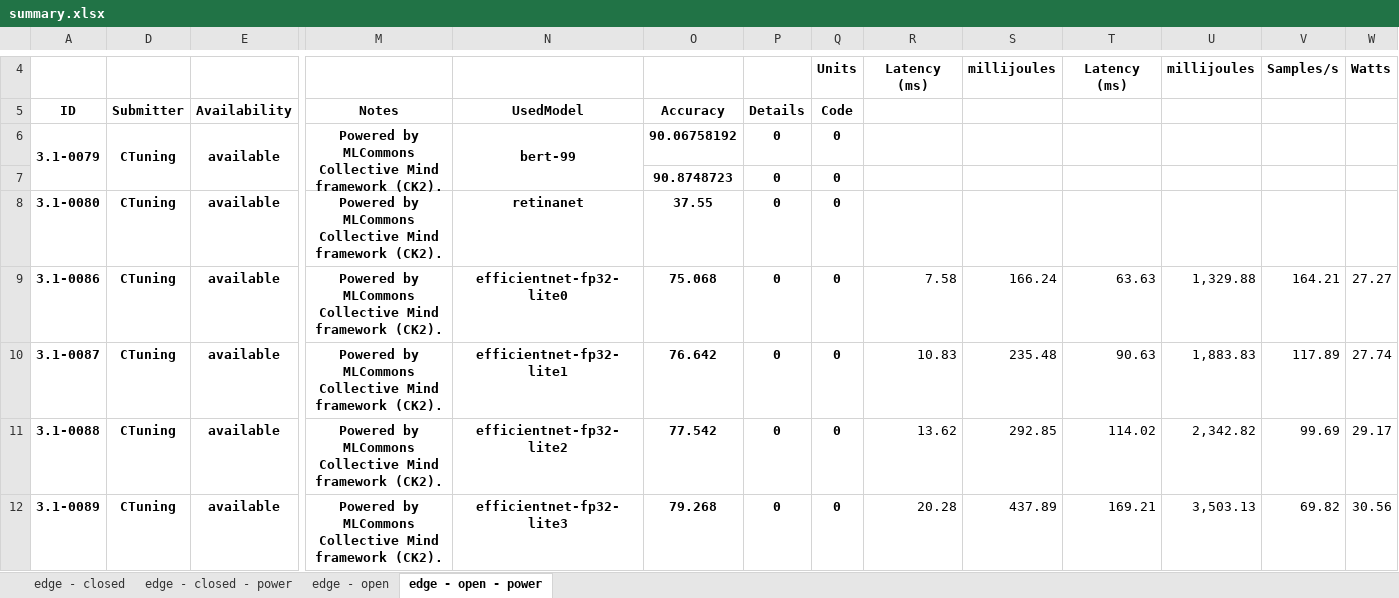
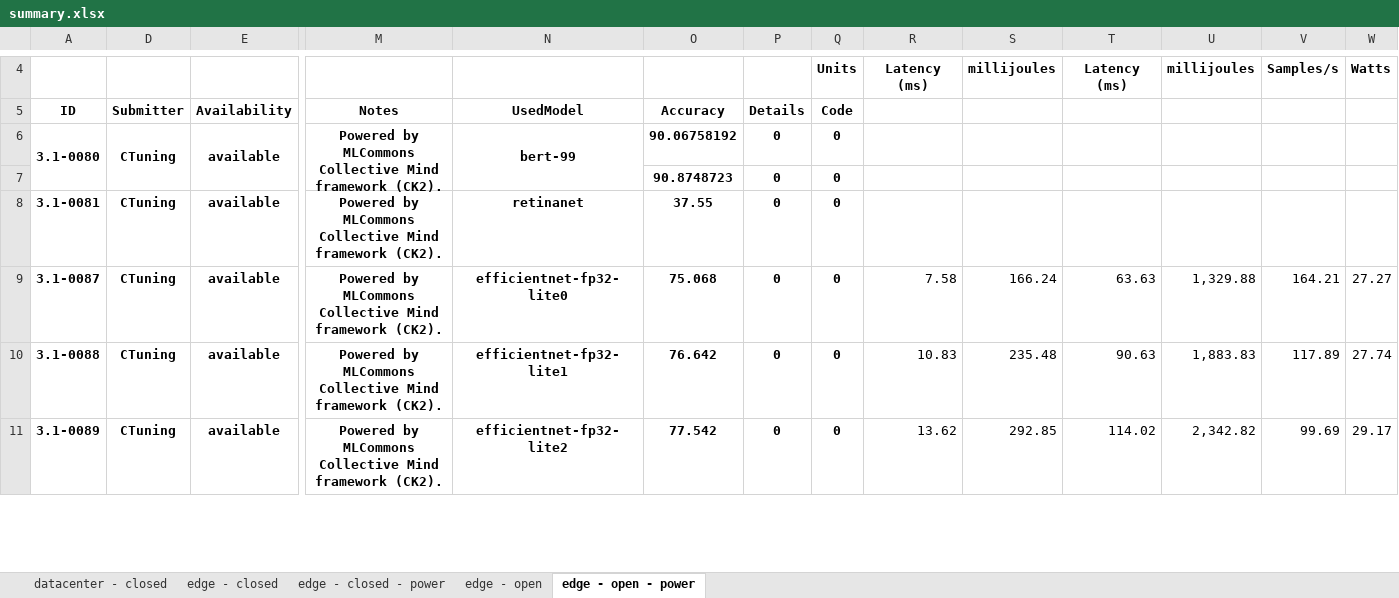
Before and after one commit to ctuning/mlperf_inference_submissions_v3.1, an Excel workbook: summary.xlsx, sheet edge - open - power, drawn as a sheet; only a part is shown, gaps mark what is left out; values as stored, in another font and other column widths than the file's, no borders; conditional formats not drawn; removed rows and columns are numbered as before the commit, all else as after; rows hold the shown columns only; the diff covers the shown part only; the diff names each change by its address in the sheet, - before the commit and + after, or states it on an @@ line.

Commit message:
Updated results summary

```diff
--- a/summary.xlsx (sheet edge - open - power)
+++ b/summary.xlsx (sheet edge - open - power)
+sheet tab: datacenter - closed
-A6: 3.1-0079
+A6: 3.1-0080
-A8: 3.1-0080
+A8: 3.1-0081
-row 9: 3.1-0086 | CTuning | available | Powered by MLCommons Collective Mind framework (CK2). | efficientnet-fp32-lite0 | 75.068 | 0 | 0 | 7.58 | 166.24 | 63.63 | 1,329.88 | 164.21 | 27.27
-N9: efficientnet-fp32-lite1
+N9: efficientnet-fp32-lite0
-O9: 76.642
+O9: 75.068
-R9: 10.83
+R9: 7.58
-S9: 235.48
+S9: 166.24
-T9: 90.63
+T9: 63.63
-U9: 1,883.83
+U9: 1,329.88
-V9: 117.89
+V9: 164.21
-W9: 27.74
+W9: 27.27
-N10: efficientnet-fp32-lite2
+N10: efficientnet-fp32-lite1
-O10: 77.542
+O10: 76.642
-R10: 13.62
+R10: 10.83
-S10: 292.85
+S10: 235.48
-T10: 114.02
+T10: 90.63
-U10: 2,342.82
+U10: 1,883.83
-V10: 99.69
+V10: 117.89
-W10: 29.17
+W10: 27.74
-N11: efficientnet-fp32-lite3
+N11: efficientnet-fp32-lite2
-O11: 79.268
+O11: 77.542
-R11: 20.28
+R11: 13.62
-S11: 437.89
+S11: 292.85
-T11: 169.21
+T11: 114.02
-U11: 3,503.13
+U11: 2,342.82
-V11: 69.82
+V11: 99.69
-W11: 30.56
+W11: 29.17
```
Also changed, not shown: 1 added row and 1259 edited cells elsewhere in this sheet, sheet edge - open, sheet edge - closed, sheet edge - closed - power, formulas that keep their value, 4 other files.
